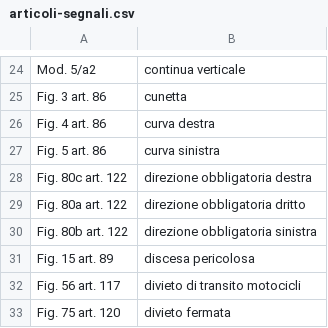
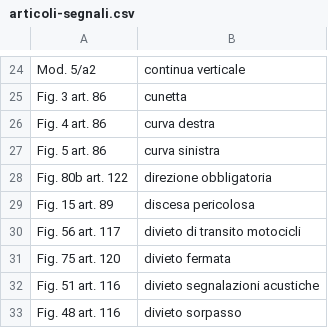
Before and after one commit to albert-one/catasto_segnaletica, a CSV file: CSV/articoli-segnali.csv, drawn as a sheet; only a part is shown, gaps mark what is left out; the shorter side is filled out with more unchanged rows.

```diff
--- a/CSV/articoli-segnali.csv
+++ b/CSV/articoli-segnali.csv
@@ -27,5 +27,3 @@ Fig. 4 art. 86,curva destra
 Fig. 5 art. 86,curva sinistra
-Fig. 80c art. 122,direzione obbligatoria destra
-Fig. 80a art. 122,direzione obbligatoria dritto
-Fig. 80b art. 122,direzione obbligatoria sinistra
+Fig. 80b art. 122,direzione obbligatoria
 Fig. 15 art. 89,discesa pericolosa
```
Also changed, not shown: CSV/elenco_segnali.csv, 16 other files.
